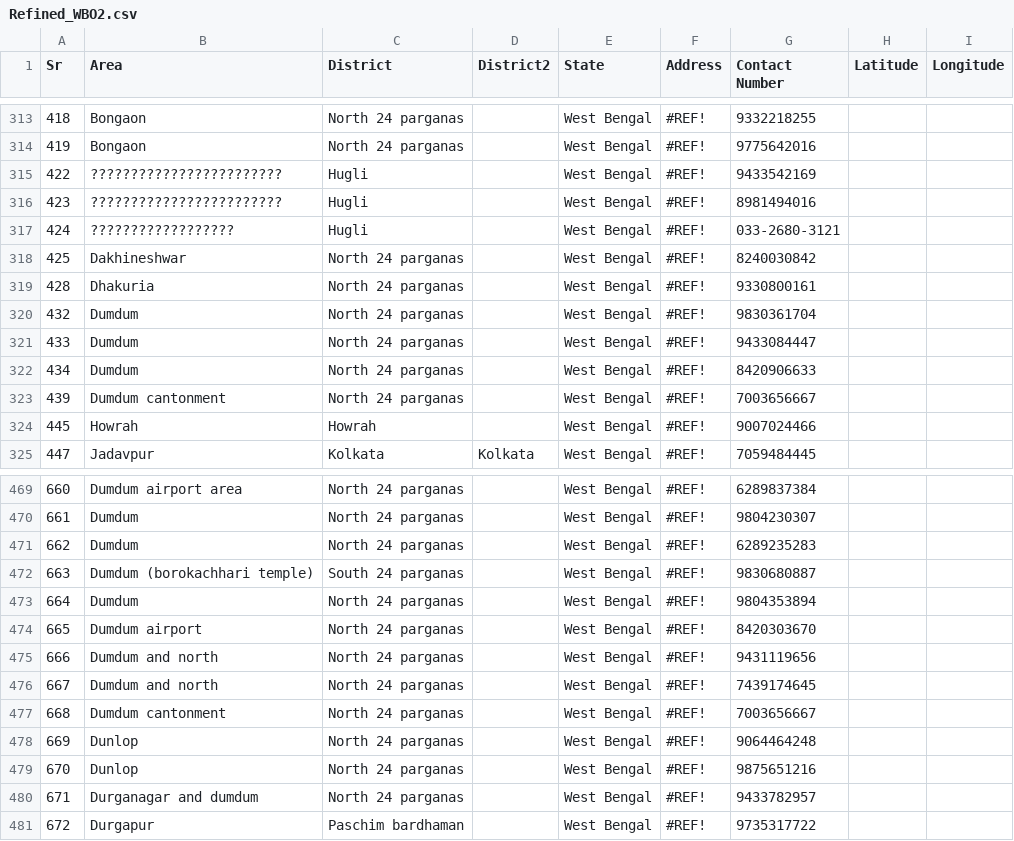
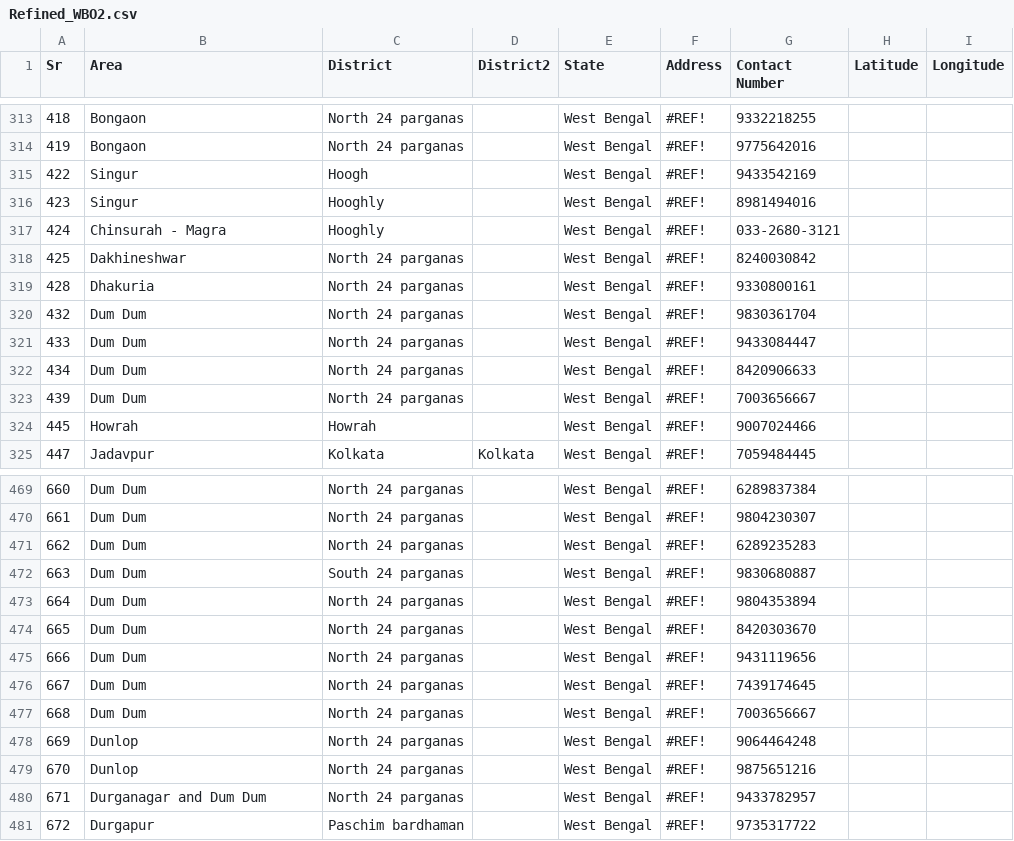
Before and after one commit to Nibs007/OxyCare, a CSV file: Refined_WBO2.csv, drawn as a sheet; only a part is shown, gaps mark what is left out; the diff covers the shown part only.

```diff
--- a/Refined_WBO2.csv
+++ b/Refined_WBO2.csv
@@ -314,11 +314,11 @@ Sr,Area,District,District2,State,Address,Contact Number,Latitude,Longitude
 419,Bongaon,North 24 parganas,,West Bengal,#REF!,9775642016,,
-422,????????????????????????,Hugli,,West Bengal,#REF!,9433542169,,
-423,????????????????????????,Hugli,,West Bengal,#REF!,8981494016,,
-424,??????????????????,Hugli,,West Bengal,#REF!,033-2680-3121,,
+422,Singur,Hoogh,,West Bengal,#REF!,9433542169,,
+423,Singur,Hooghly,,West Bengal,#REF!,8981494016,,
+424,Chinsurah - Magra,Hooghly,,West Bengal,#REF!,033-2680-3121,,
 425,Dakhineshwar,North 24 parganas,,West Bengal,#REF!,8240030842,,
 428,Dhakuria,North 24 parganas,,West Bengal,#REF!,9330800161,,
-432,Dumdum,North 24 parganas,,West Bengal,#REF!,9830361704,,
-433,Dumdum,North 24 parganas,,West Bengal,#REF!,9433084447,,
-434,Dumdum,North 24 parganas,,West Bengal,#REF!,8420906633,,
-439,Dumdum cantonment,North 24 parganas,,West Bengal,#REF!,7003656667,,
+432,Dum Dum,North 24 parganas,,West Bengal,#REF!,9830361704,,
+433,Dum Dum,North 24 parganas,,West Bengal,#REF!,9433084447,,
+434,Dum Dum,North 24 parganas,,West Bengal,#REF!,8420906633,,
+439,Dum Dum,North 24 parganas,,West Bengal,#REF!,7003656667,,
 445,Howrah,Howrah,,West Bengal,#REF!,9007024466,,
@@ -469,13 +469,13 @@ Sr,Area,District,District2,State,Address,Contact Number,Latitude,Longitude
-660,Dumdum airport area,North 24 parganas,,West Bengal,#REF!,6289837384,,
-661,Dumdum,North 24 parganas,,West Bengal,#REF!,9804230307,,
-662,Dumdum,North 24 parganas,,West Bengal,#REF!,6289235283,,
-663,Dumdum (borokachhari temple),South 24 parganas,,West Bengal,#REF!,9830680887,,
-664,Dumdum ,North 24 parganas,,West Bengal,#REF!,9804353894,,
-665,Dumdum airport ,North 24 parganas,,West Bengal,#REF!,8420303670,,
-666,Dumdum and north,North 24 parganas,,West Bengal,#REF!,9431119656,,
-667,Dumdum and north,North 24 parganas,,West Bengal,#REF!,7439174645,,
-668,Dumdum cantonment ,North 24 parganas,,West Bengal,#REF!,7003656667,,
+660,Dum Dum,North 24 parganas,,West Bengal,#REF!,6289837384,,
+661,Dum Dum,North 24 parganas,,West Bengal,#REF!,9804230307,,
+662,Dum Dum,North 24 parganas,,West Bengal,#REF!,6289235283,,
+663,Dum Dum,South 24 parganas,,West Bengal,#REF!,9830680887,,
+664,Dum Dum ,North 24 parganas,,West Bengal,#REF!,9804353894,,
+665,Dum Dum,North 24 parganas,,West Bengal,#REF!,8420303670,,
+666,Dum Dum,North 24 parganas,,West Bengal,#REF!,9431119656,,
+667,Dum Dum,North 24 parganas,,West Bengal,#REF!,7439174645,,
+668,Dum Dum ,North 24 parganas,,West Bengal,#REF!,7003656667,,
 669,Dunlop ,North 24 parganas,,West Bengal,#REF!,9064464248,,
 670,Dunlop,North 24 parganas,,West Bengal,#REF!,9875651216,,
-671,Durganagar and dumdum,North 24 parganas,,West Bengal,#REF!,9433782957,,
+671,Durganagar and Dum Dum,North 24 parganas,,West Bengal,#REF!,9433782957,,
 672,Durgapur,Paschim bardhaman,,West Bengal,#REF!,9735317722,,
```
Also changed, not shown: 112 edited cells elsewhere in this file.
